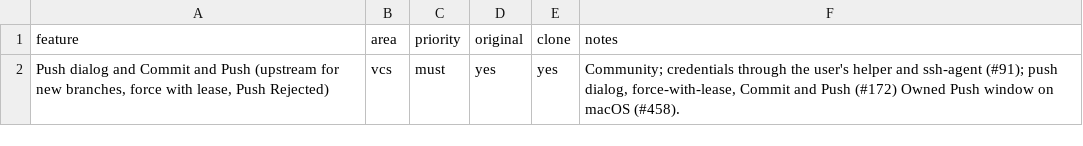
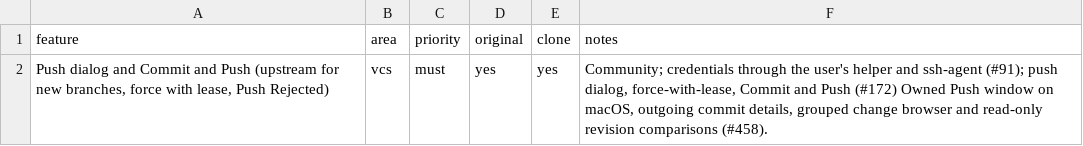
Before and after one commit to caVenikk/oxshift, a CSV file: replica/features/vcs/push-dialog-and-commit-and-push.csv, drawn as a sheet.

Commit message:
fix(vcs-ui): align push, update and rollback dialogs with the reference

```diff
--- a/replica/features/vcs/push-dialog-and-commit-and-push.csv
+++ b/replica/features/vcs/push-dialog-and-commit-and-push.csv
@@ -1,2 +1,2 @@
 feature,area,priority,original,clone,notes
-"Push dialog and Commit and Push (upstream for new branches, force with lease, Push Rejected)",vcs,must,yes,yes,"Community; credentials through the user's helper and ssh-agent (#91); push dialog, force-with-lease, Commit and Push (#172) Owned Push window on macOS (#458)."
+"Push dialog and Commit and Push (upstream for new branches, force with lease, Push Rejected)",vcs,must,yes,yes,"Community; credentials through the user's helper and ssh-agent (#91); push dialog, force-with-lease, Commit and Push (#172) Owned Push window on macOS, outgoing commit details, grouped change browser and read-only revision comparisons (#458)."
```
Also changed, not shown: replica/features/vcs/update-project-fetch-and-pull.csv, 31 other files.
